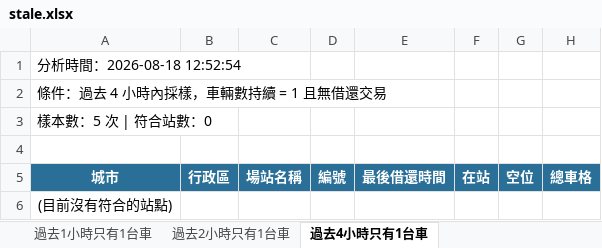
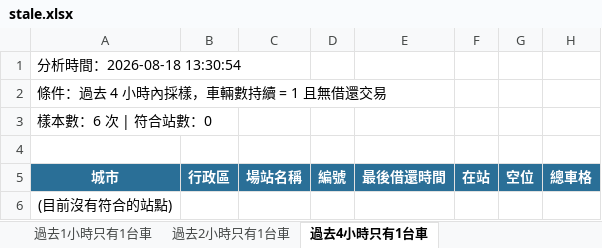
Before and after one commit to hippop3c/fixedbike, an Excel workbook: stale.xlsx, sheet 過去4小時只有1台車, drawn as a sheet; values as stored, in another font and other column widths than the file's, no borders; the diff names each change by its address in the sheet, - before the commit and + after, or states it on an @@ line.

```diff
--- a/stale.xlsx (sheet 過去4小時只有1台車)
+++ b/stale.xlsx (sheet 過去4小時只有1台車)
-A1: 分析時間：2026-08-18 12:52:54
+A1: 分析時間：2026-08-18 13:30:54
-A3: 樣本數：5 次 | 符合站數：0
+A3: 樣本數：6 次 | 符合站數：0
```
Also changed, not shown: sheet 過去1小時只有1台車, sheet 過去2小時只有1台車, 3 other files.
